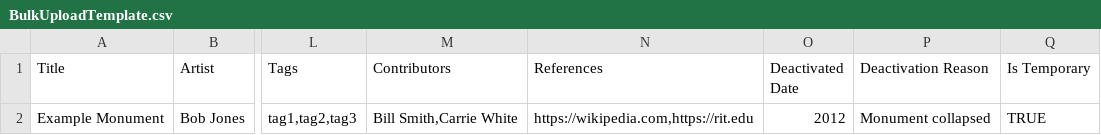
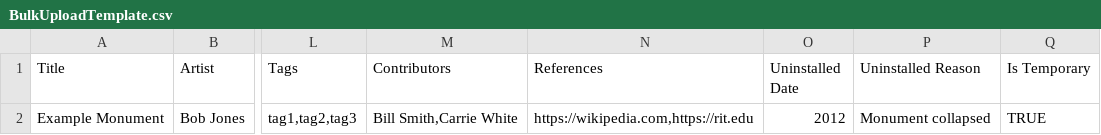
Before and after one commit to team-monumental/monuments-and-memorials, a CSV file: client/public/BulkUploadTemplate.csv, drawn as a sheet; only a part is shown, gaps mark what is left out; the diff names each change by its address in the sheet, - before the commit and + after, or states it on an @@ line.

Commit message:
change deactivated monuments to uninstalled

```diff
--- a/client/public/BulkUploadTemplate.csv
+++ b/client/public/BulkUploadTemplate.csv
-O1: Deactivated Date
+O1: Uninstalled Date
-P1: Deactivation Reason
+P1: Uninstalled Reason
```
Also changed, not shown: 11 other files.
